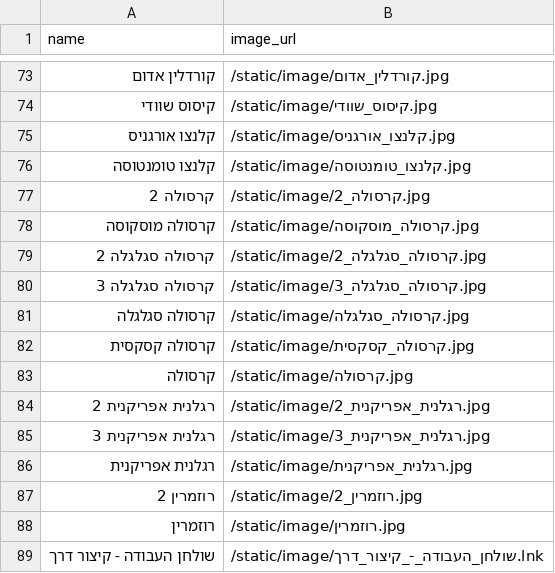
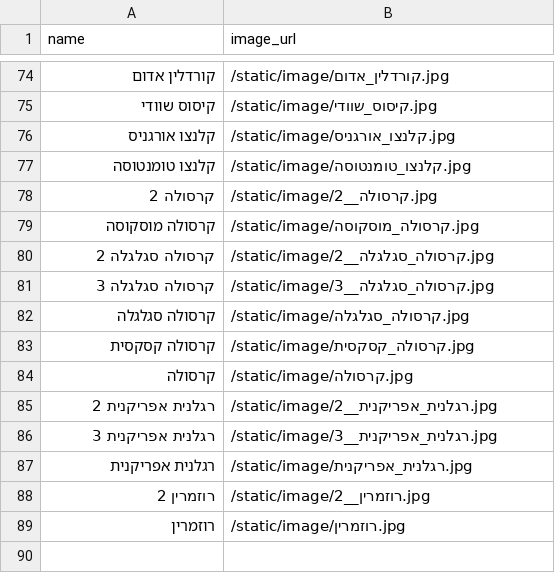
Before and after one commit to eli4941724/mashtela-three-and-flouwer, a CSV file: plants.csv, drawn as a sheet; only a part is shown, gaps mark what is left out; removed rows and columns are numbered as before the commit, all else as after; the diff covers the shown part only; the diff names each change by its address in the sheet, - before the commit and + after, or states it on an @@ line.

```diff
--- a/plants.csv
+++ b/plants.csv
-B78 (image_url): /static/image/קרסולה_2.jpg
+B78 (image_url): /static/image/קרסולה__2.jpg
-B80 (image_url): /static/image/קרסולה_סגלגלה_2.jpg
+B80 (image_url): /static/image/קרסולה_סגלגלה__2.jpg
-B81 (image_url): /static/image/קרסולה_סגלגלה_3.jpg
+B81 (image_url): /static/image/קרסולה_סגלגלה__3.jpg
-B85 (image_url): /static/image/רגלנית_אפריקנית_2.jpg
+B85 (image_url): /static/image/רגלנית_אפריקנית__2.jpg
-B86 (image_url): /static/image/רגלנית_אפריקנית_3.jpg
+B86 (image_url): /static/image/רגלנית_אפריקנית__3.jpg
-B88 (image_url): /static/image/רוזמרין_2.jpg
+B88 (image_url): /static/image/רוזמרין__2.jpg
-row 89: שולחן העבודה - קיצור דרך | /static/image/שולחן_העבודה_-_קיצור_דרך.lnk
```
Also changed, not shown: 1 added row and 14 edited cells elsewhere in this file.
